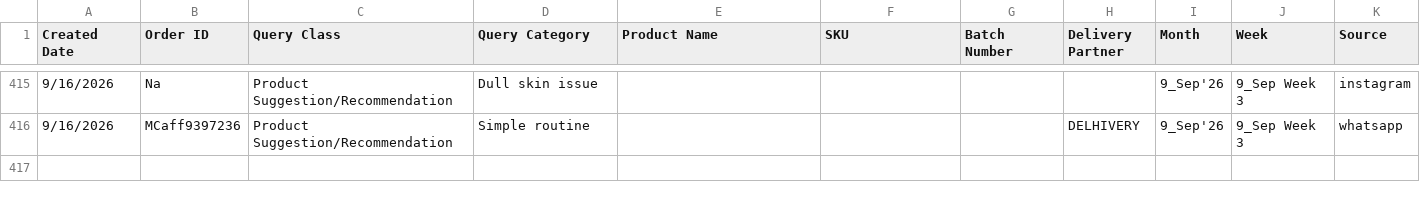
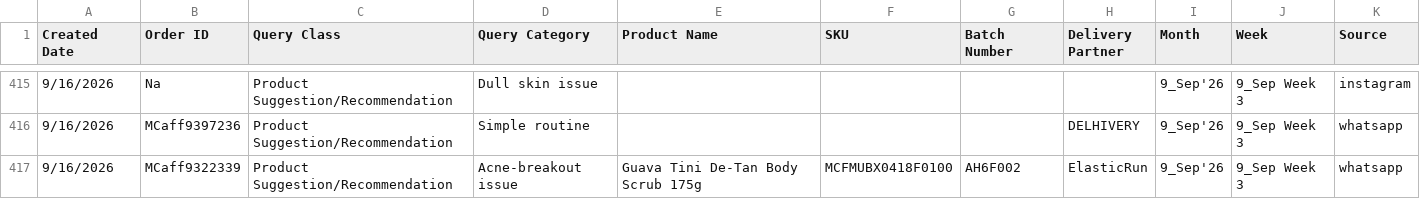
Before and after one commit to mcaff-dj/mcaff-CLS, a CSV file: api/_reports/mcaffeine_raw_suggestion.csv, drawn as a sheet; only a part is shown, gaps mark what is left out.

```diff
--- a/api/_reports/mcaffeine_raw_suggestion.csv
+++ b/api/_reports/mcaffeine_raw_suggestion.csv
@@ -416 +416,2 @@
 "9/16/2026","MCaff9397236","Product Suggestion/Recommendation","Simple routine","","","","DELHIVERY","9_Sep'26","9_Sep Week 3","whatsapp"
+"9/16/2026","MCaff9322339","Product Suggestion/Recommendation","Acne-breakout issue","Guava Tini De-Tan Body Scrub 175g","MCFMUBX0418F0100","AH6F002","ElasticRun","9_Sep'26","9_Sep Week 3","whatsapp"
```
Also changed, not shown: api/_reports/hyphen_raw_product.csv, api/_reports/mcaffeine_raw_product.csv, 18 other files.
